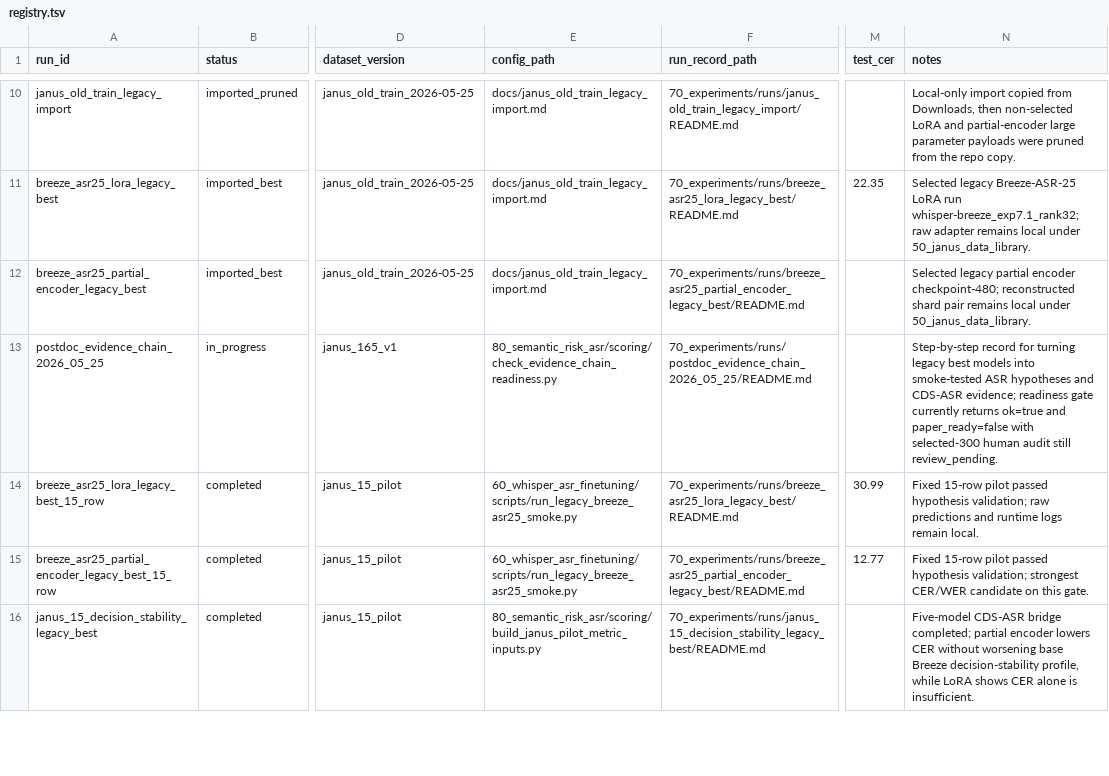
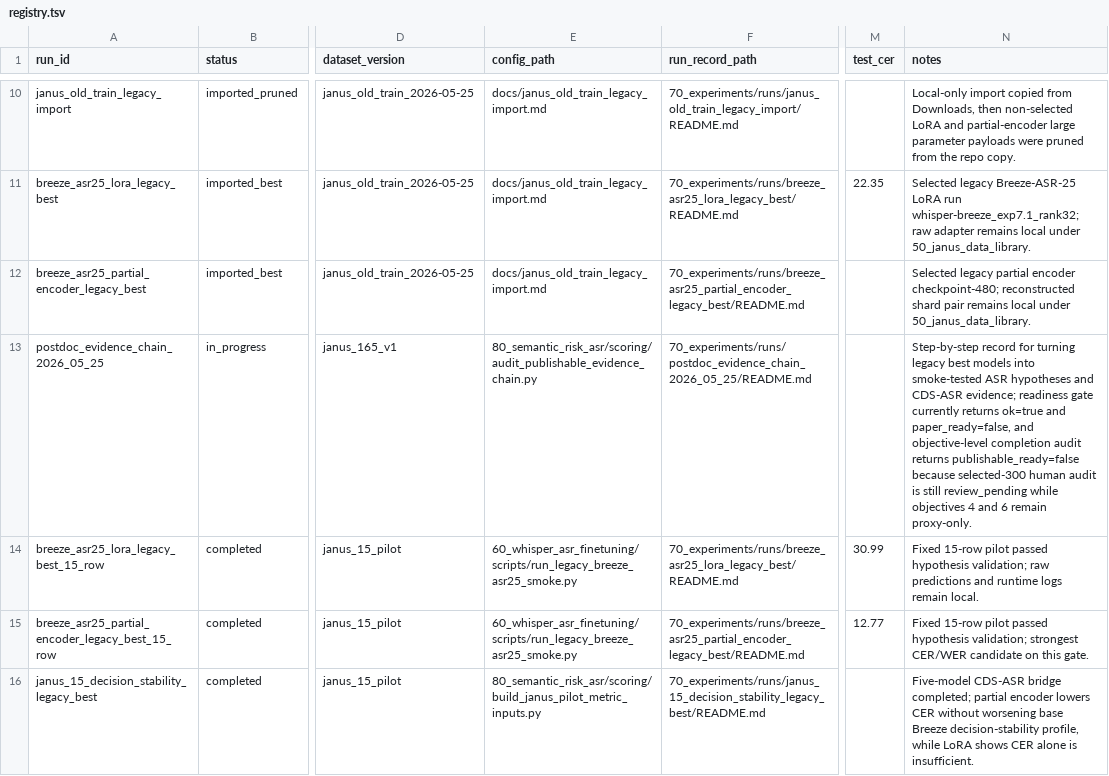
Before and after one commit to JasonLn0711/cib-semantic-risk-asr, a TSV file: 70_experiments/registry.tsv, drawn as a sheet; only a part is shown, gaps mark what is left out; the diff names each change by its address in the sheet, - before the commit and + after, or states it on an @@ line.

Commit message:
docs: record publishable evidence audit

```diff
--- a/70_experiments/registry.tsv
+++ b/70_experiments/registry.tsv
-E13 (config_path): 80_semantic_risk_asr/scoring/check_evidence_chain_readiness.py
+E13 (config_path): 80_semantic_risk_asr/scoring/audit_publishable_evidence_chain.py
-N13 (notes): …ok=true and paper_ready=false with selected-300 human audit still review_pending.
+N13 (notes): …ok=true and paper_ready=false, and objective-level completion audit returns publishable_ready=false because selected-300 human audit is still review_pending while objectives 4 and 6 remain proxy-only.
```
Also changed, not shown: 9 other files.
